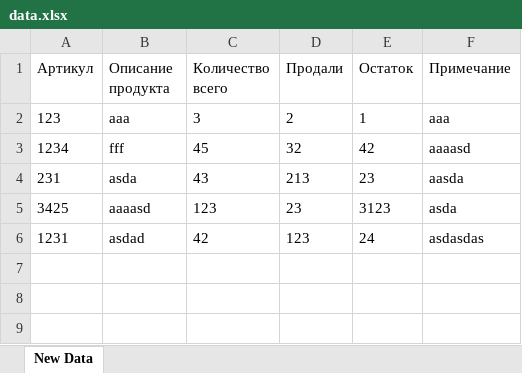
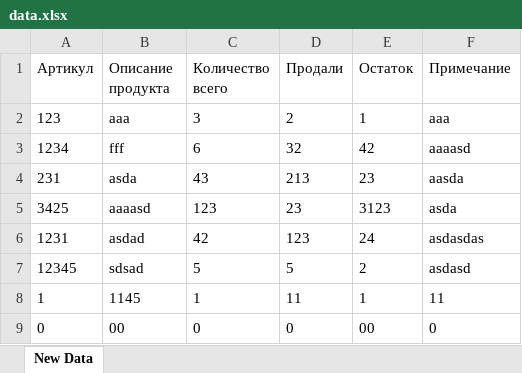
Before and after one commit to WildEgor/ReactBarcodeReader, an Excel workbook: public/api/save/data.xlsx, sheet New Data, drawn as a sheet; values as stored, in another font and other column widths than the file's, no borders; the diff names each change by its address in the sheet, - before the commit and + after, or states it on an @@ line.

```diff
--- a/public/api/save/data.xlsx (sheet New Data)
+++ b/public/api/save/data.xlsx (sheet New Data)
-C3 (Количество всего): 45
+C3 (Количество всего): 6
+row 7: 12345 | sdsad | 5 | 5 | 2 | asdasd
+row 8: 1 | 1145 | 1 | 11 | 1 | 11
+row 9: 0 | 00 | 0 | 0 | 00 | 0
```
Also changed, not shown: 7 other files.
